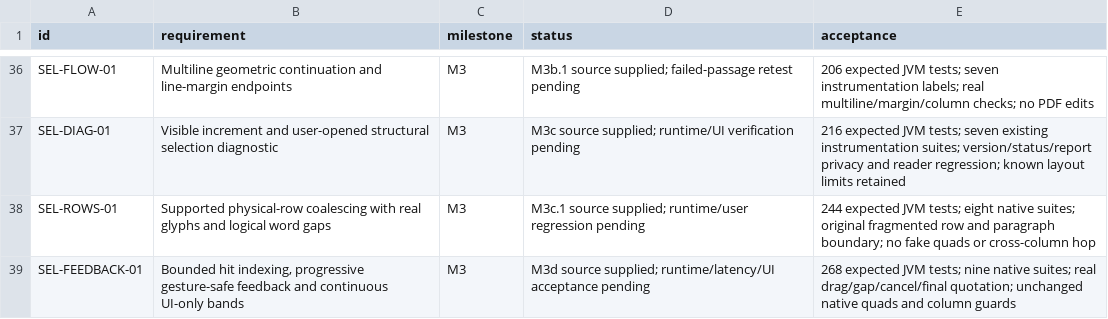
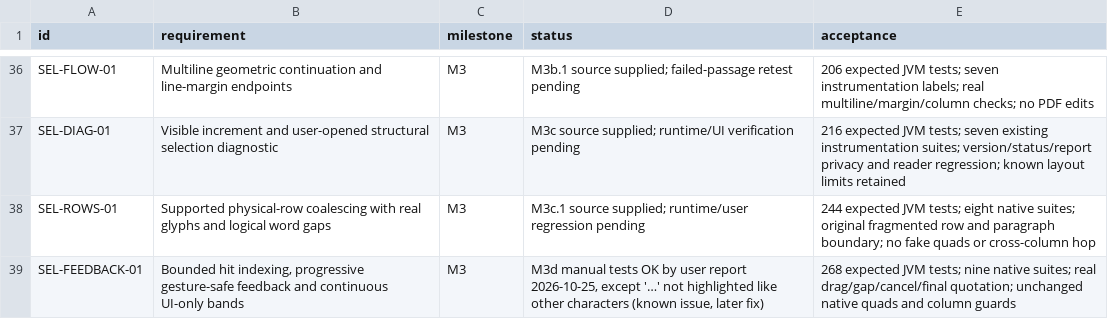
Before and after one commit to S-e-b-G/PDF-Color-Highlighter, a CSV file: requirements.csv, drawn as a sheet; only a part is shown, gaps mark what is left out.

```diff
--- a/requirements.csv
+++ b/requirements.csv
@@ -38,2 +38,2 @@
 "SEL-ROWS-01","Supported physical-row coalescing with real glyphs and logical word gaps","M3","M3c.1 source supplied; runtime/user regression pending","244 expected JVM tests; eight native suites; original fragmented row and paragraph boundary; no fake quads or cross-column hop"
-"SEL-FEEDBACK-01","Bounded hit indexing, progressive gesture-safe feedback and continuous UI-only bands","M3","M3d source supplied; runtime/latency/UI acceptance pending","268 expected JVM tests; nine native suites; real drag/gap/cancel/final quotation; unchanged native quads and column guards"
+"SEL-FEEDBACK-01","Bounded hit indexing, progressive gesture-safe feedback and continuous UI-only bands","M3","M3d manual tests OK by user report 2026-10-25, except '…' not highlighted like other characters (known issue, later fix)","268 expected JVM tests; nine native suites; real drag/gap/cancel/final quotation; unchanged native quads and column guards"
```
Also changed, not shown: 1 other file.
